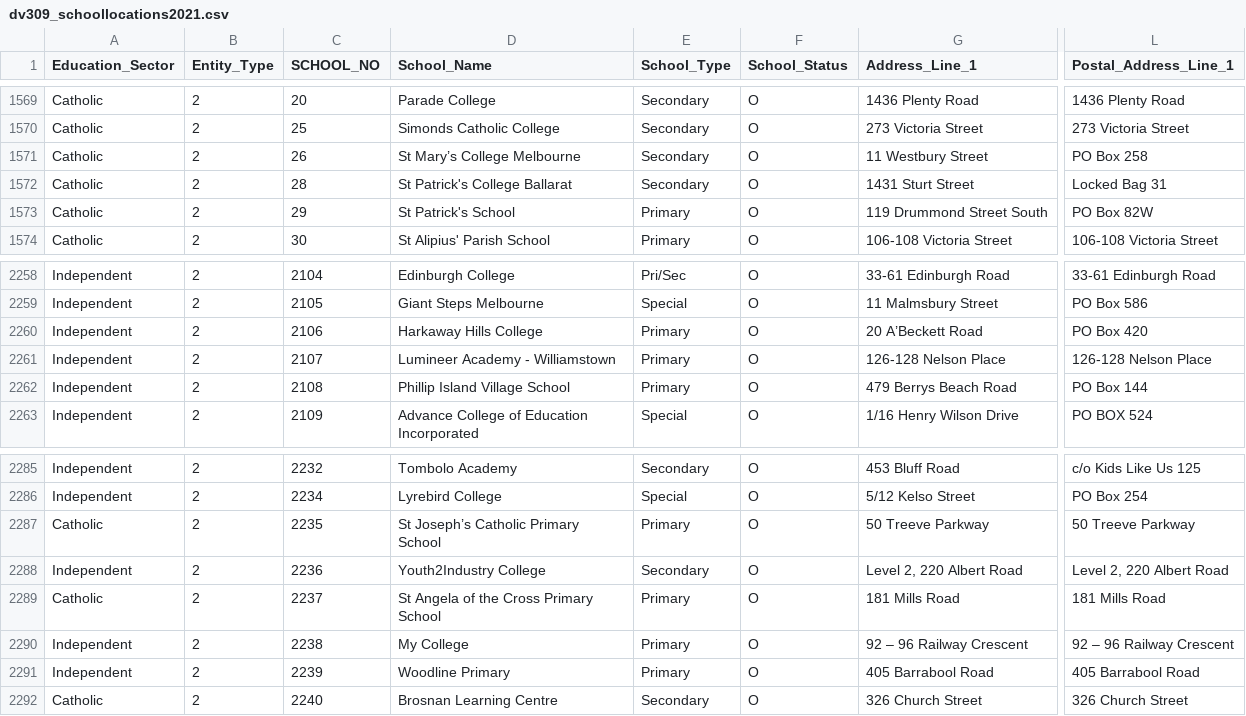
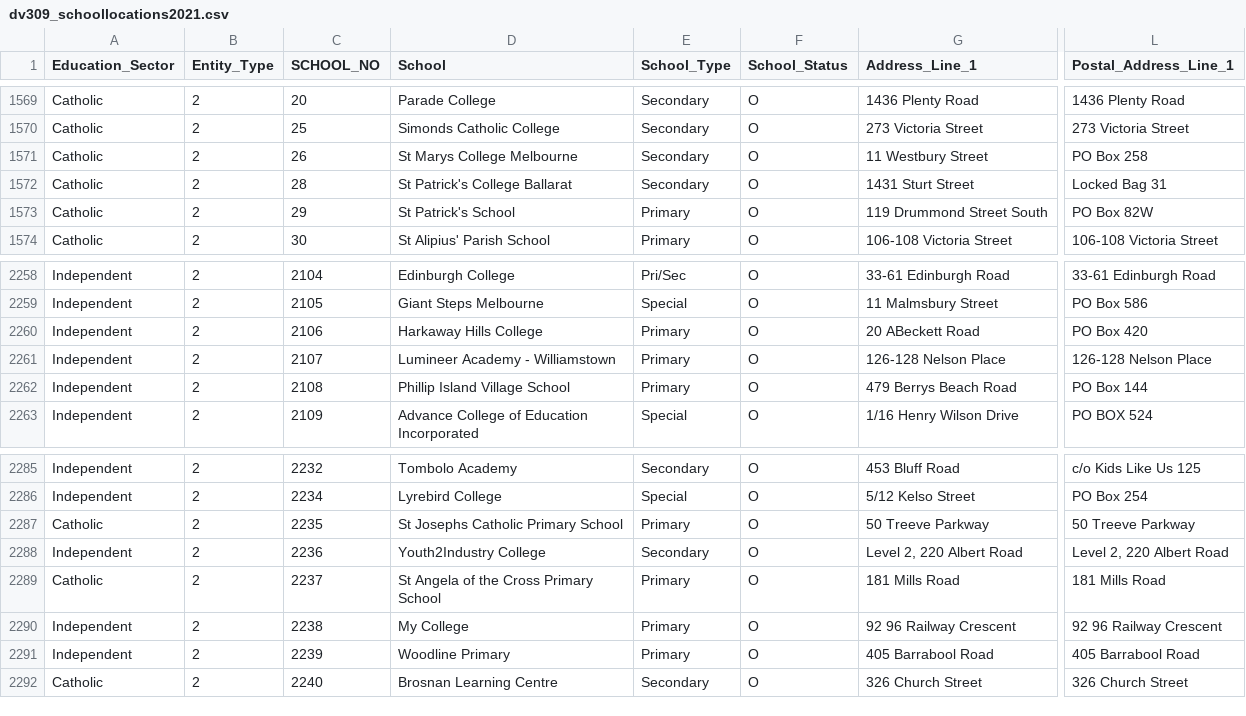
Before and after one commit to joyan707/data-sciences, a CSV file: dv309_schoollocations2021.csv, drawn as a sheet; only a part is shown, gaps mark what is left out; the diff names each change by its address in the sheet, - before the commit and + after, or states it on an @@ line.

Commit message:
Update dv309_schoollocations2021.csv

```diff
--- a/dv309_schoollocations2021.csv
+++ b/dv309_schoollocations2021.csv
-D1: School_Name
+D1: School
-D1571 (School): St Mary’s College Melbourne
+D1571 (School): St Marys College Melbourne
-G2260 (Address_Line_1): 20 A’Beckett Road
+G2260 (Address_Line_1): 20 ABeckett Road
-D2287 (School): St Joseph’s Catholic Primary School
+D2287 (School): St Josephs Catholic Primary School
-G2290 (Address_Line_1): 92 – 96 Railway Crescent
+G2290 (Address_Line_1): 92 96 Railway Crescent
-L2290 (Postal_Address_Line_1): 92 – 96 Railway Crescent
+L2290 (Postal_Address_Line_1): 92 96 Railway Crescent
```
